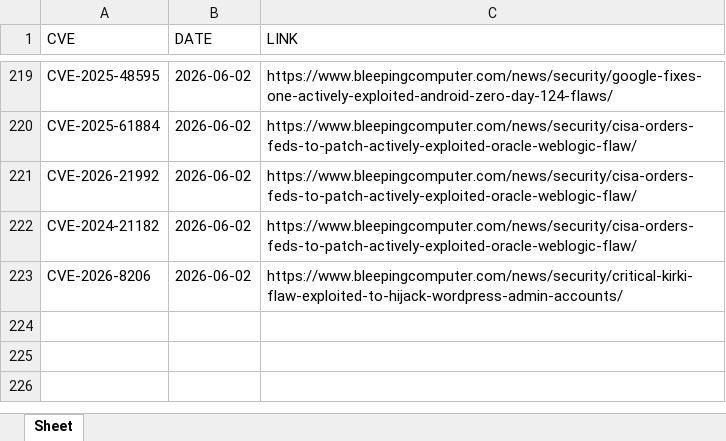
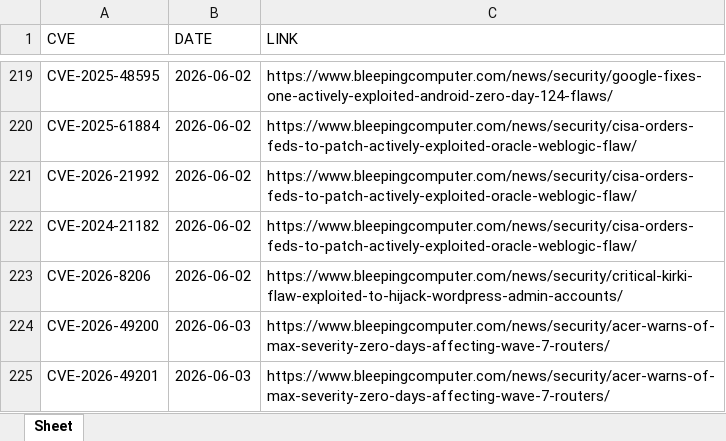
Before and after one commit to thanujbtech-lgtm/bleeping_cve, an Excel workbook: data.xlsx, sheet Sheet, drawn as a sheet; only a part is shown, gaps mark what is left out; values as stored, in another font and other column widths than the file's, no borders; the diff names each change by its address in the sheet, - before the commit and + after, or states it on an @@ line.

```diff
--- a/data.xlsx (sheet Sheet)
+++ b/data.xlsx (sheet Sheet)
+row 224: CVE-2026-49200 | 2026-06-03 | https://www.bleepingcomputer.com/news/security/acer-warns-of-max-severity-zero-days-affecting-wave-7-routers/
+row 225: CVE-2026-49201 | 2026-06-03 | https://www.bleepingcomputer.com/news/security/acer-warns-of-max-severity-zero-days-affecting-wave-7-routers/
```
